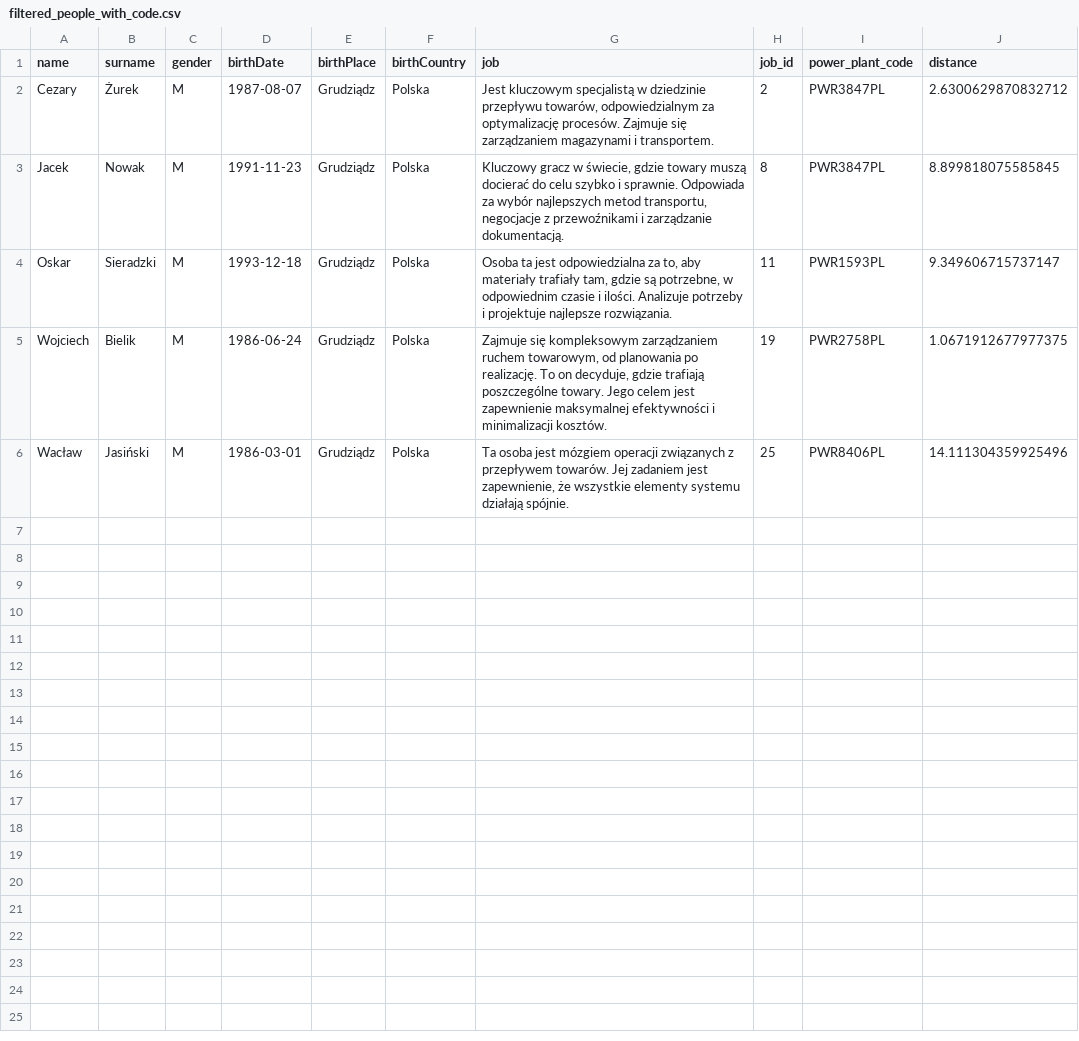
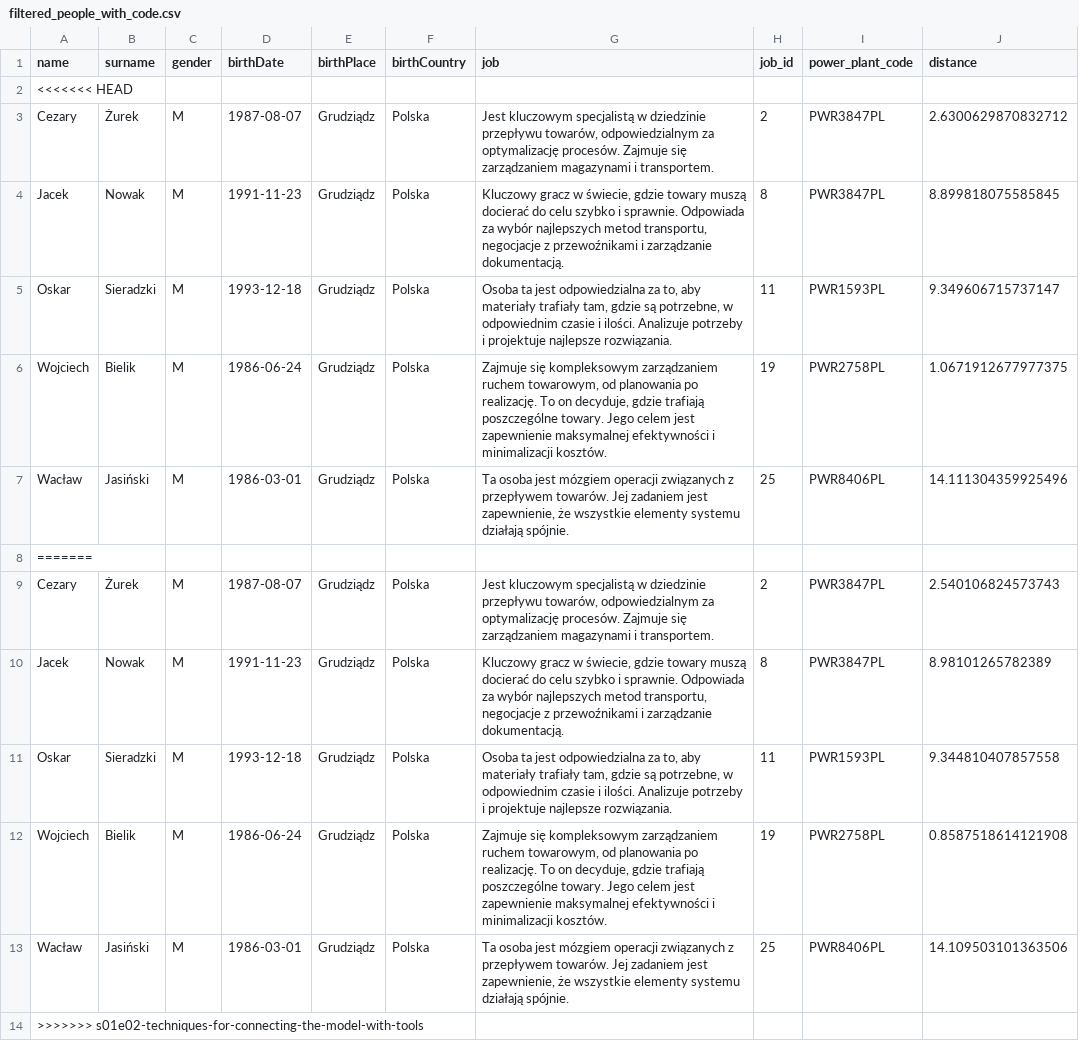
Before and after one commit to MikolajRusin/AI-Devs4, a CSV file: 01-Programming_the_operation_of_laguage_model/src/data/filtered_people_with_code.csv, drawn as a sheet; the diff names each change by its address in the sheet, - before the commit and + after, or states it on an @@ line.

```diff
--- a/01-Programming_the_operation_of_laguage_model/src/data/filtered_people_with_code.csv
+++ b/01-Programming_the_operation_of_laguage_model/src/data/filtered_people_with_code.csv
+row 2: <<<<<<< HEAD
+row 8: =======
+row 9: Cezary | Żurek | M | 1987-08-07 | Grudziądz | Polska | Jest kluczowym specjalistą w dziedzinie przepływu towarów, odpowiedzialnym za optymalizację procesów. Zajmuje się zarządzaniem magazynami i transportem. | 2 | PWR3847PL | 2.540106824573743
+row 10: Jacek | Nowak | M | 1991-11-23 | Grudziądz | Polska | Kluczowy gracz w świecie, gdzie towary muszą docierać do celu szybko i sprawnie. Odpowiada za wybór najlepszych metod transportu, negocjacje z przewoźnikami i zarządzanie dokumentacją. | 8 | PWR3847PL | 8.98101265782389
+row 11: Oskar | Sieradzki | M | 1993-12-18 | Grudziądz | Polska | Osoba ta jest odpowiedzialna za to, aby materiały trafiały tam, gdzie są potrzebne, w odpowiednim czasie i ilości. Analizuje potrzeby i projektuje najlepsze rozwiązania. | 11 | PWR1593PL | 9.344810407857558
+row 12: Wojciech | Bielik | M | 1986-06-24 | Grudziądz | Polska | Zajmuje się kompleksowym zarządzaniem ruchem towarowym, od planowania po realizację. To on decyduje, gdzie trafiają poszczególne towary. Jego celem jest zapewnienie maksymalnej efektywności i minimalizacji kosztów. | 19 | PWR2758PL | 0.8587518614121908
+row 13: Wacław | Jasiński | M | 1986-03-01 | Grudziądz | Polska | Ta osoba jest mózgiem operacji związanych z przepływem towarów. Jej zadaniem jest zapewnienie, że wszystkie elementy systemu działają spójnie. | 25 | PWR8406PL | 14.109503101363506
+row 14: >>>>>>> s01e02-techniques-for-connecting-the-model-with-tools
```
Also changed, not shown: 3 other files.
